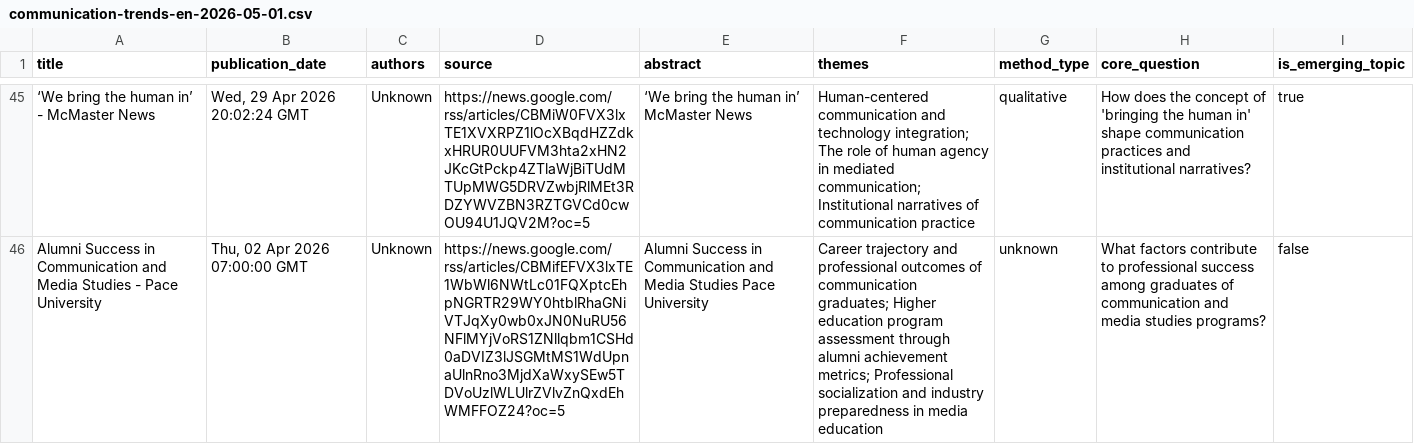
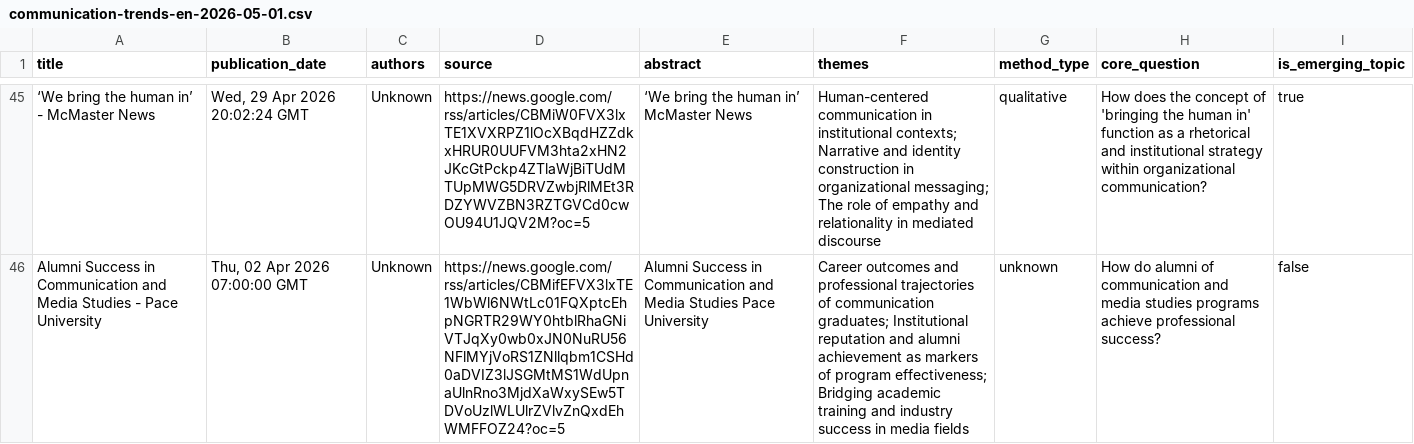
Before and after one commit to asbaniaworld-ui/LIONSTUDIO, a CSV file: database/csv/communication-trends-en-2026-05-01.csv, drawn as a sheet; only a part is shown, gaps mark what is left out; the diff covers the shown part only; the diff names each change by its address in the sheet, - before the commit and + after, or states it on an @@ line.

Commit message:
chore: add EN database communication-trends-en-2026-05-01.csv

```diff
--- a/database/csv/communication-trends-en-2026-05-01.csv
+++ b/database/csv/communication-trends-en-2026-05-01.csv
-F45 (themes): Human-centered communication and technology integration; The role of human agency in mediated communication; Institutional narratives of communication practice
+F45 (themes): Human-centered communication in institutional contexts; Narrative and identity construction in organizational messaging; The role of empathy and relationality in mediated discourse
-H45 (core_question): …human in' shape communication practices and institutional narratives?
+H45 (core_question): …human in' function as a rhetorical and institutional strategy within organizational communication?
-F46 (themes): Career trajectory and professional outcomes of communication graduates; Higher education program assessment through alumni achievement metrics; Professional socialization and industry preparedness in media education
+F46 (themes): Career outcomes and professional trajectories of communication graduates; Institutional reputation and alumni achievement as markers of program effectiveness; Bridging academic training and industry success in media fields
-H46 (core_question): What factors contribute to professional success among graduates of communication and media studies programs?
+H46 (core_question): How do alumni of communication and media studies programs achieve professional success?
```
Also changed, not shown: 94 edited cells elsewhere in this file.
